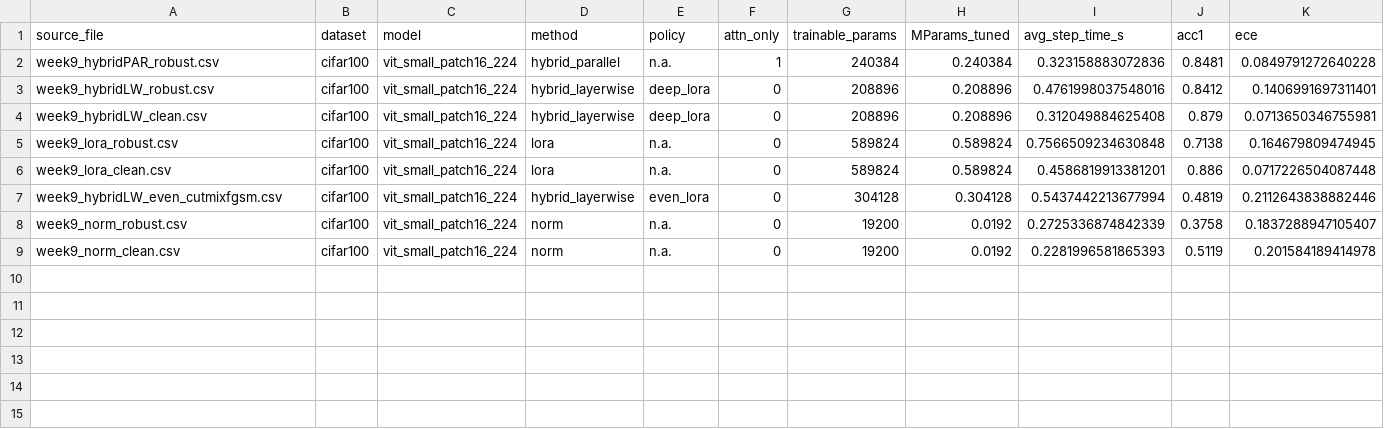
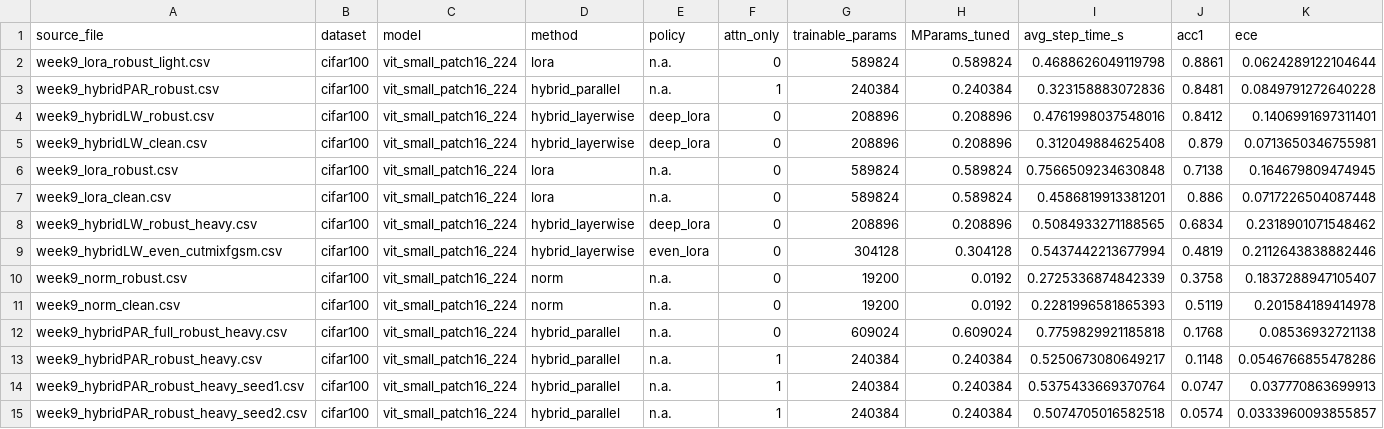
Before and after one commit to Tony-lyu/CV, a CSV file: reports/week9/week9_summary_all.csv (was reports/week9/week9_summary.csv), drawn as a sheet; only a part is shown; rows hold the shown columns only; the diff names each change by its address in the sheet, - before the commit and + after, or states it on an @@ line.

Commit message:
robustness conclusion

```diff
--- a/reports/week9/week9_summary.csv
+++ b/reports/week9/week9_summary_all.csv
+row 2: week9_lora_robust_light.csv | cifar100 | vit_small_patch16_224 | lora | n.a. | 0 | 589824 | 0.589824 | 0.4688626049119798 | 0.8861 | 0.0624289122104644
+row 8: week9_hybridLW_robust_heavy.csv | cifar100 | vit_small_patch16_224 | hybrid_layerwise | deep_lora | 0 | 208896 | 0.208896 | 0.5084933271188565 | 0.6834 | 0.2318901071548462
+row 12: week9_hybridPAR_full_robust_heavy.csv | cifar100 | vit_small_patch16_224 | hybrid_parallel | n.a. | 0 | 609024 | 0.609024 | 0.7759829921185818 | 0.1768 | 0.08536932721138
+row 13: week9_hybridPAR_robust_heavy.csv | cifar100 | vit_small_patch16_224 | hybrid_parallel | n.a. | 1 | 240384 | 0.240384 | 0.5250673080649217 | 0.1148 | 0.0546766855478286
+row 14: week9_hybridPAR_robust_heavy_seed1.csv | cifar100 | vit_small_patch16_224 | hybrid_parallel | n.a. | 1 | 240384 | 0.240384 | 0.5375433669370764 | 0.0747 | 0.037770863699913
+row 15: week9_hybridPAR_robust_heavy_seed2.csv | cifar100 | vit_small_patch16_224 | hybrid_parallel | n.a. | 1 | 240384 | 0.240384 | 0.5074705016582518 | 0.0574 | 0.0333960093855857
```
Also changed, not shown: 8 other files.
